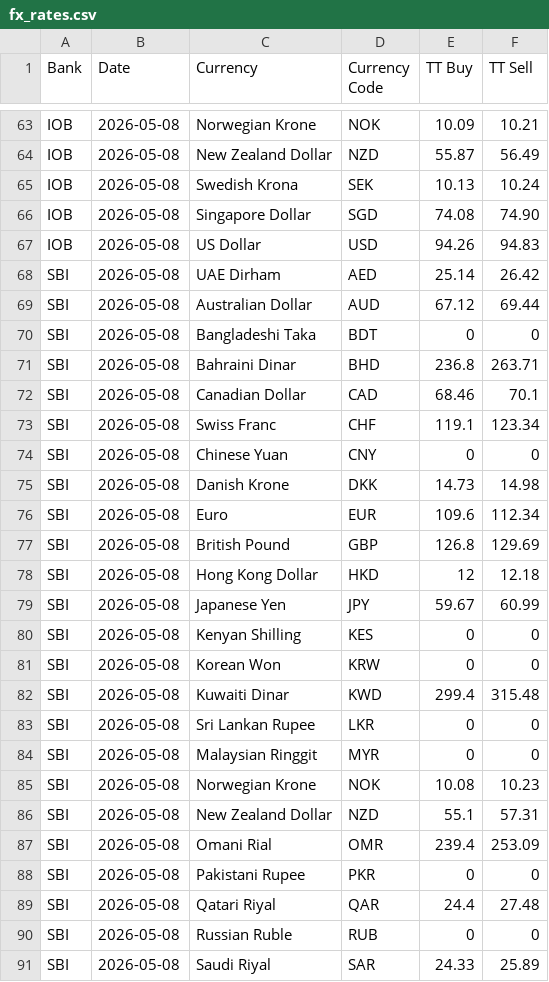
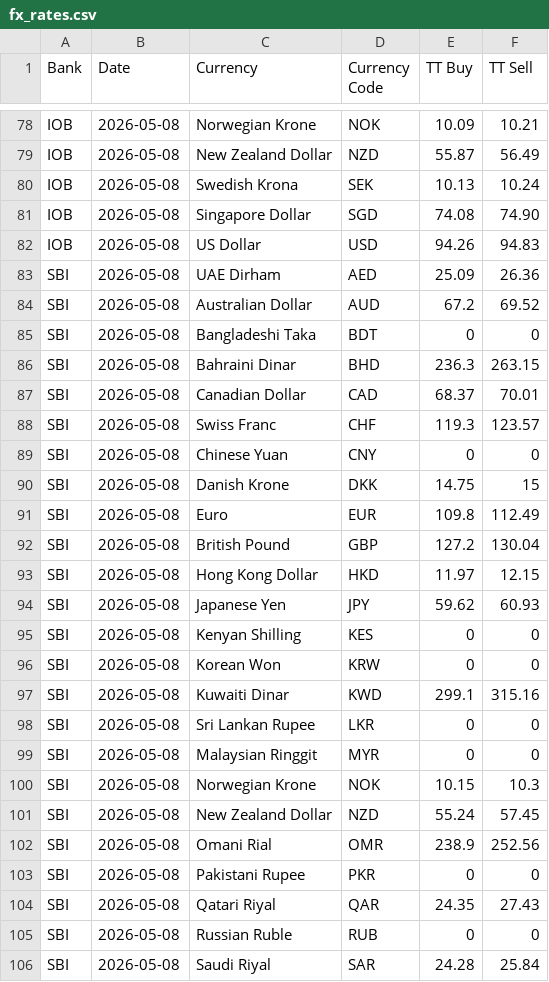
Before and after one commit to Gupta-Kanishk/india-fx-rates-archive, a CSV file: banks/fx_rates.csv, drawn as a sheet; only a part is shown, gaps mark what is left out; the diff covers the shown part only.

```diff
--- a/banks/fx_rates.csv
+++ b/banks/fx_rates.csv
@@ -67,25 +82,25 @@ IOB,2026-05-08,Singapore Dollar,SGD,74.08,74.90
 IOB,2026-05-08,US Dollar,USD,94.26,94.83
-SBI,2026-05-08,UAE Dirham,AED,25.14,26.42
-SBI,2026-05-08,Australian Dollar,AUD,67.12,69.44
+SBI,2026-05-08,UAE Dirham,AED,25.09,26.36
+SBI,2026-05-08,Australian Dollar,AUD,67.2,69.52
 SBI,2026-05-08,Bangladeshi Taka,BDT,0,0
-SBI,2026-05-08,Bahraini Dinar,BHD,236.8,263.71
-SBI,2026-05-08,Canadian Dollar,CAD,68.46,70.1
-SBI,2026-05-08,Swiss Franc,CHF,119.1,123.34
+SBI,2026-05-08,Bahraini Dinar,BHD,236.3,263.15
+SBI,2026-05-08,Canadian Dollar,CAD,68.37,70.01
+SBI,2026-05-08,Swiss Franc,CHF,119.3,123.57
 SBI,2026-05-08,Chinese Yuan,CNY,0,0
-SBI,2026-05-08,Danish Krone,DKK,14.73,14.98
-SBI,2026-05-08,Euro,EUR,109.6,112.34
-SBI,2026-05-08,British Pound,GBP,126.8,129.69
-SBI,2026-05-08,Hong Kong Dollar,HKD,12,12.18
-SBI,2026-05-08,Japanese Yen,JPY,59.67,60.99
+SBI,2026-05-08,Danish Krone,DKK,14.75,15
+SBI,2026-05-08,Euro,EUR,109.8,112.49
+SBI,2026-05-08,British Pound,GBP,127.2,130.04
+SBI,2026-05-08,Hong Kong Dollar,HKD,11.97,12.15
+SBI,2026-05-08,Japanese Yen,JPY,59.62,60.93
 SBI,2026-05-08,Kenyan Shilling,KES,0,0
 SBI,2026-05-08,Korean Won,KRW,0,0
-SBI,2026-05-08,Kuwaiti Dinar,KWD,299.4,315.48
+SBI,2026-05-08,Kuwaiti Dinar,KWD,299.1,315.16
 SBI,2026-05-08,Sri Lankan Rupee,LKR,0,0
 SBI,2026-05-08,Malaysian Ringgit,MYR,0,0
-SBI,2026-05-08,Norwegian Krone,NOK,10.08,10.23
-SBI,2026-05-08,New Zealand Dollar,NZD,55.1,57.31
-SBI,2026-05-08,Omani Rial,OMR,239.4,253.09
+SBI,2026-05-08,Norwegian Krone,NOK,10.15,10.3
+SBI,2026-05-08,New Zealand Dollar,NZD,55.24,57.45
+SBI,2026-05-08,Omani Rial,OMR,238.9,252.56
 SBI,2026-05-08,Pakistani Rupee,PKR,0,0
-SBI,2026-05-08,Qatari Riyal,QAR,24.4,27.48
+SBI,2026-05-08,Qatari Riyal,QAR,24.35,27.43
 SBI,2026-05-08,Russian Ruble,RUB,0,0
-SBI,2026-05-08,Saudi Riyal,SAR,24.33,25.89
+SBI,2026-05-08,Saudi Riyal,SAR,24.28,25.84
```
Also changed, not shown: 15 added rows and 8 edited cells elsewhere in this file, 6 other files.
